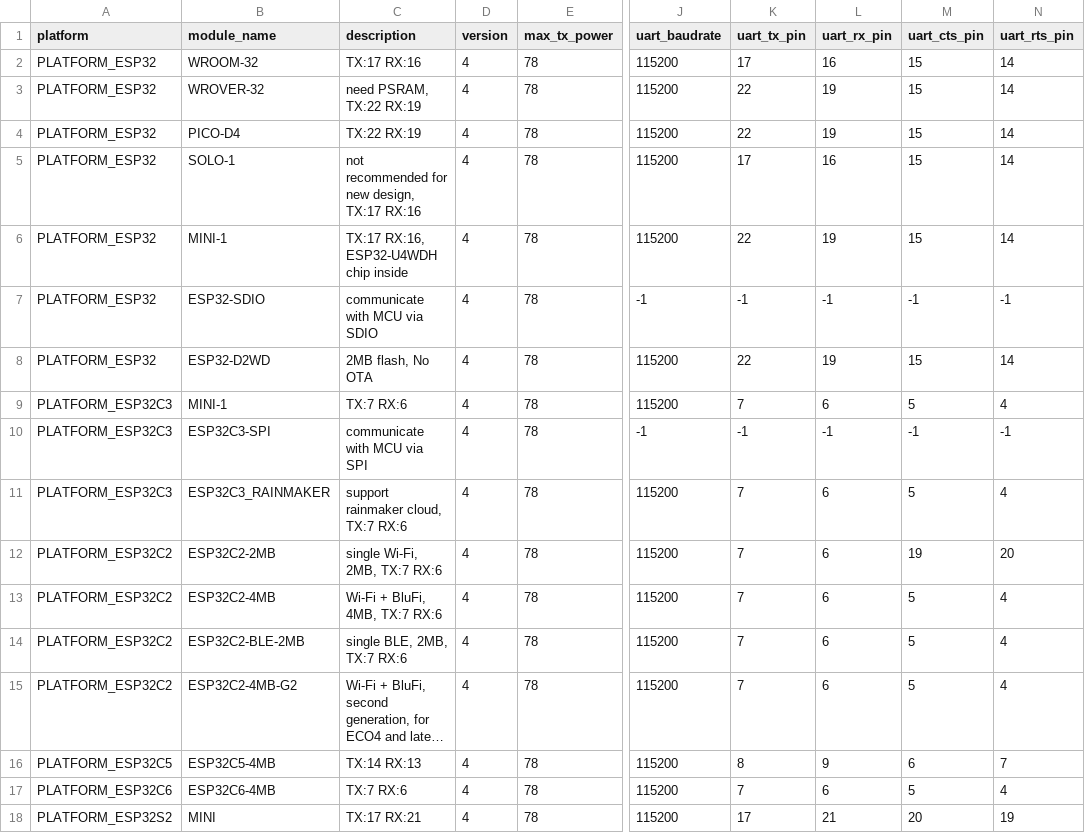
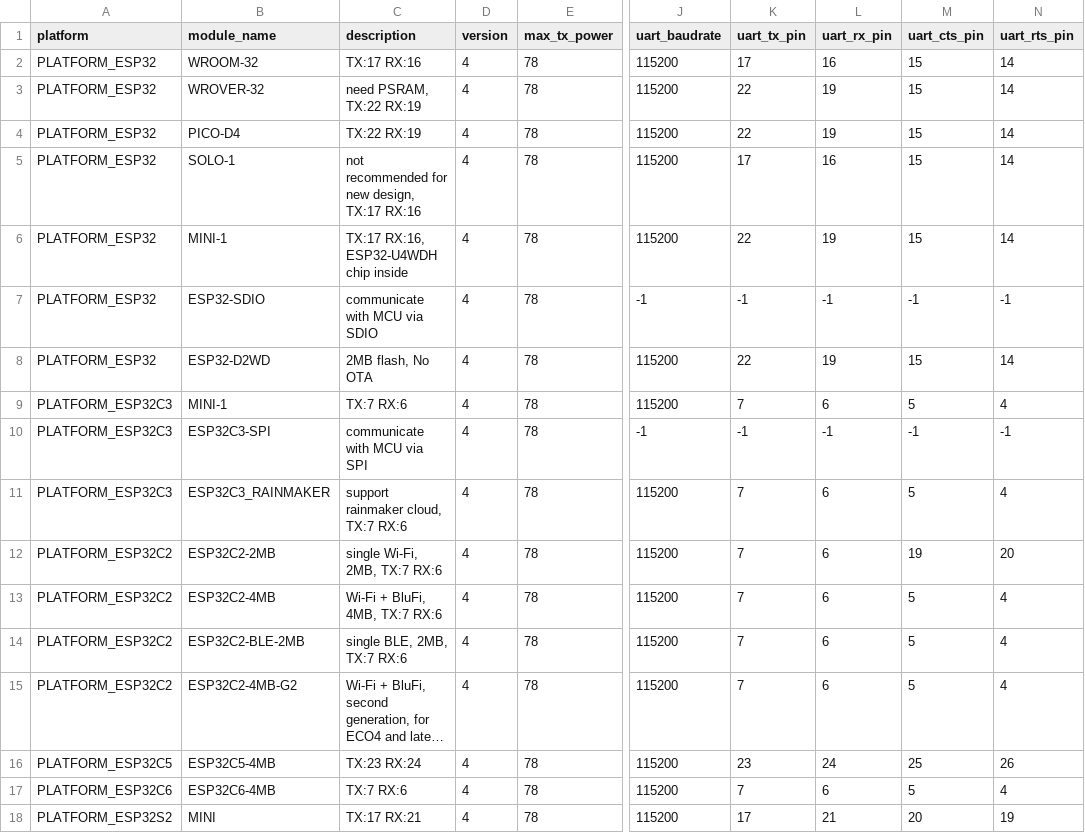
Before and after one commit to xx224/my-esp-at, a CSV file: components/customized_partitions/raw_data/factory_param/factory_param_data.csv, drawn as a sheet; only a part is shown, gaps mark what is left out; long unchanged cells end in …; the diff names each change by its address in the sheet, - before the commit and + after, or states it on an @@ line.

Commit message:
change uart1

```diff
--- a/components/customized_partitions/raw_data/factory_param/factory_param_data.csv
+++ b/components/customized_partitions/raw_data/factory_param/factory_param_data.csv
-C16 (description): TX:14 RX:13
+C16 (description): TX:23 RX:24
-K16 (uart_tx_pin): 8
+K16 (uart_tx_pin): 23
-L16 (uart_rx_pin): 9
+L16 (uart_rx_pin): 24
-M16 (uart_cts_pin): 6
+M16 (uart_cts_pin): 25
-N16 (uart_rts_pin): 7
+N16 (uart_rts_pin): 26
```
